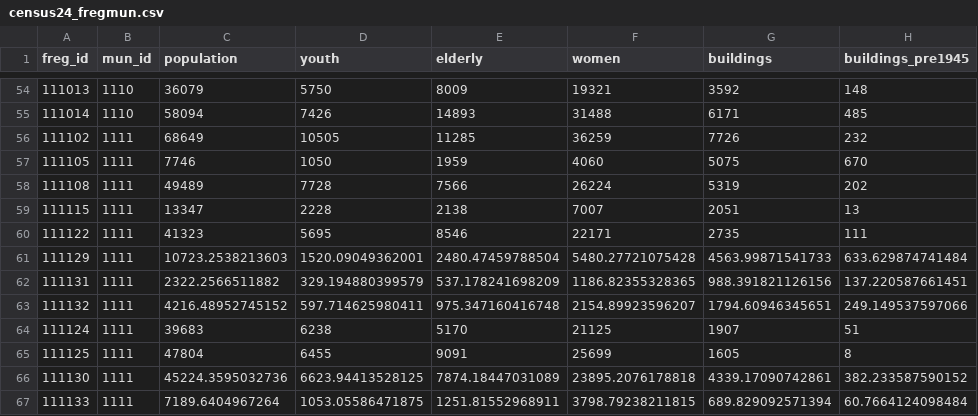
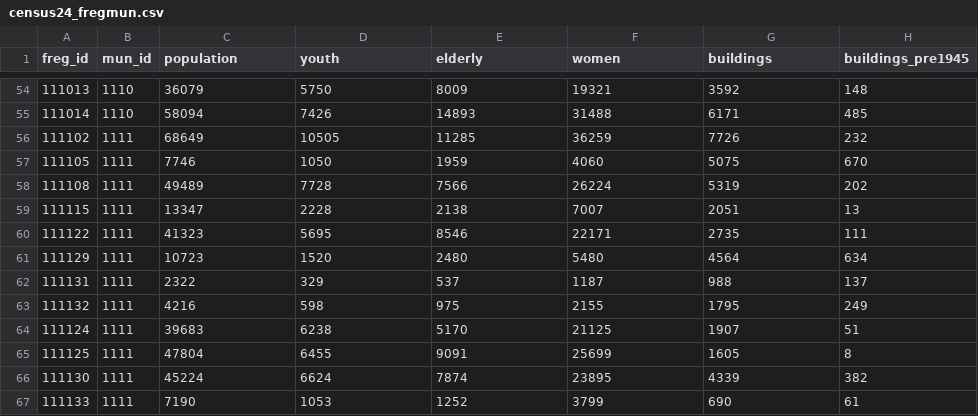
Before and after one commit to U-Shift/IMPT-data, a CSV file: useful_data/census24_fregmun.csv, drawn as a sheet; only a part is shown, gaps mark what is left out; the diff covers the shown part only.

Commit message:
#17 round population when weighted

```diff
--- a/useful_data/census24_fregmun.csv
+++ b/useful_data/census24_fregmun.csv
@@ -60,8 +60,8 @@
 "111122","1111",41323,5695,8546,22171,2735,111
-"111129","1111",10723.2538213603,1520.09049362001,2480.47459788504,5480.27721075428,4563.99871541733,633.629874741484
-"111131","1111",2322.2566511882,329.194880399579,537.178241698209,1186.82355328365,988.391821126156,137.220587661451
-"111132","1111",4216.48952745152,597.714625980411,975.347160416748,2154.89923596207,1794.60946345651,249.149537597066
+"111129","1111",10723,1520,2480,5480,4564,634
+"111131","1111",2322,329,537,1187,988,137
+"111132","1111",4216,598,975,2155,1795,249
 "111124","1111",39683,6238,5170,21125,1907,51
 "111125","1111",47804,6455,9091,25699,1605,8
-"111130","1111",45224.3595032736,6623.94413528125,7874.18447031089,23895.2076178818,4339.17090742861,382.233587590152
-"111133","1111",7189.6404967264,1053.05586471875,1251.81552968911,3798.79238211815,689.829092571394,60.7664124098484
+"111130","1111",45224,6624,7874,23895,4339,382
+"111133","1111",7190,1053,1252,3799,690,61
```
Also changed, not shown: 30 edited cells elsewhere in this file, 1 other file.
